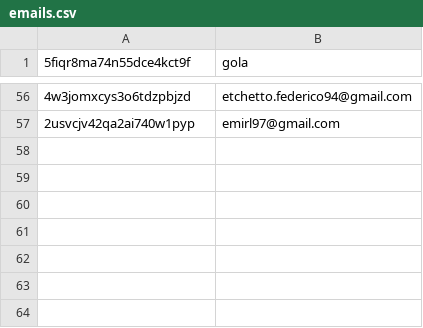
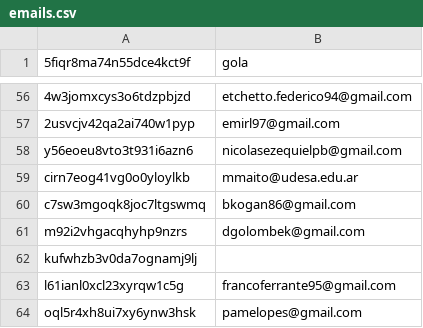
Before and after one commit to asosawelford/tesis, a CSV file: backend/emails.csv, drawn as a sheet; only a part is shown, gaps mark what is left out; the diff names each change by its address in the sheet, - before the commit and + after, or states it on an @@ line.

```diff
--- a/backend/emails.csv
+++ b/backend/emails.csv
+row 58: y56eoeu8vto3t931i6azn6 | nicolasezequielpb@gmail.com
+row 59: cirn7eog41vg0o0yloylkb | mmaito@udesa.edu.ar
+row 60: c7sw3mgoqk8joc7ltgswmq | bkogan86@gmail.com
+row 61: m92i2vhgacqhyhp9nzrs | dgolombek@gmail.com
+row 62: kufwhzb3v0da7ognamj9lj
+row 63: l61ianl0xcl23xyrqw1c5g | francoferrante95@gmail.com
+row 64: oql5r4xh8ui7xy6ynw3hsk | pamelopes@gmail.com
```
Also changed, not shown: backend/participants.csv, 6 other files.
